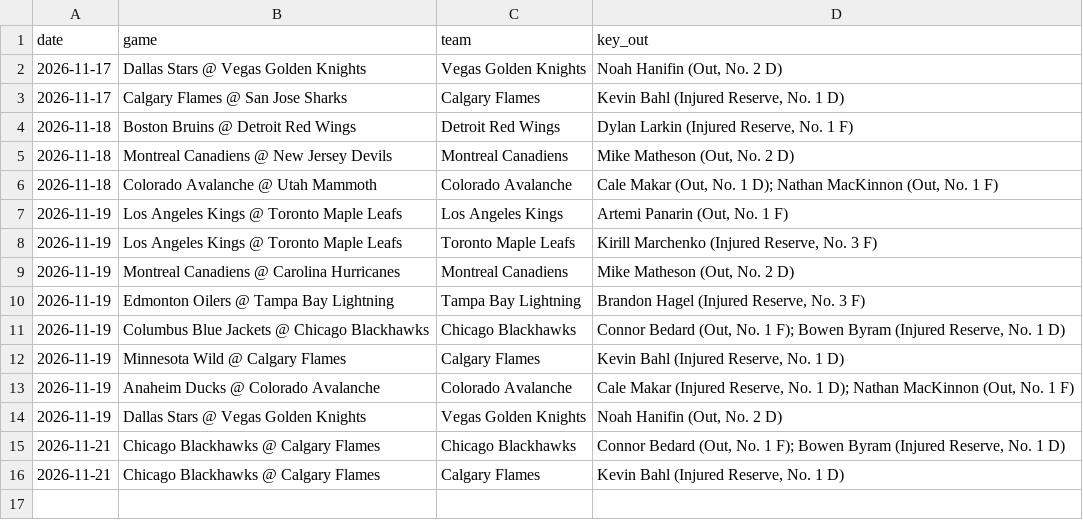
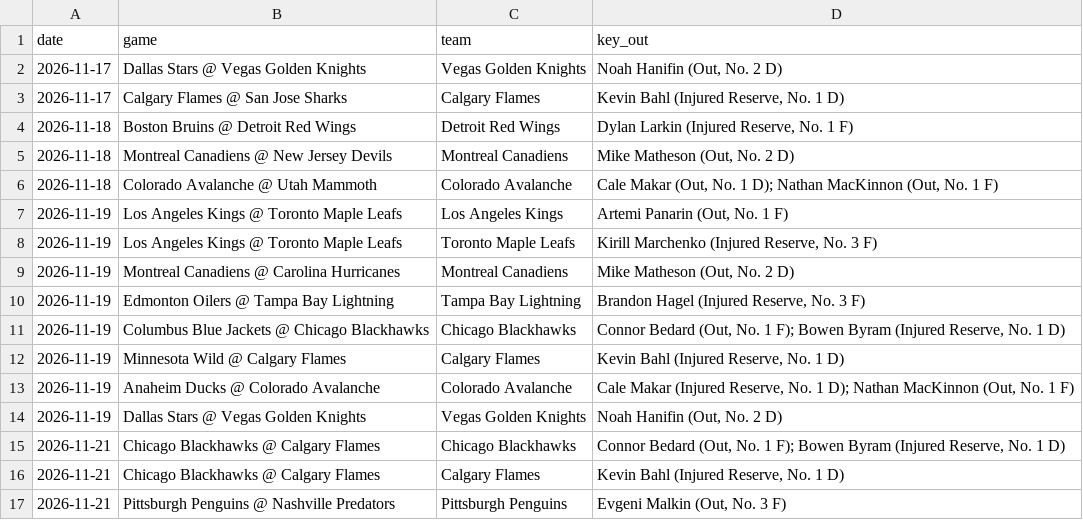
Before and after one commit to alanwevans1617-source/alan-nhl-model, a CSV file: injury_flags.csv, drawn as a sheet; the diff names each change by its address in the sheet, - before the commit and + after, or states it on an @@ line.

```diff
--- a/injury_flags.csv
+++ b/injury_flags.csv
+row 17: 2026-11-21 | Pittsburgh Penguins @ Nashville Predators | Pittsburgh Penguins | Evgeni Malkin (Out, No. 3 F)
```
Also changed, not shown: goalies.csv, odds.csv, 6 other files.
